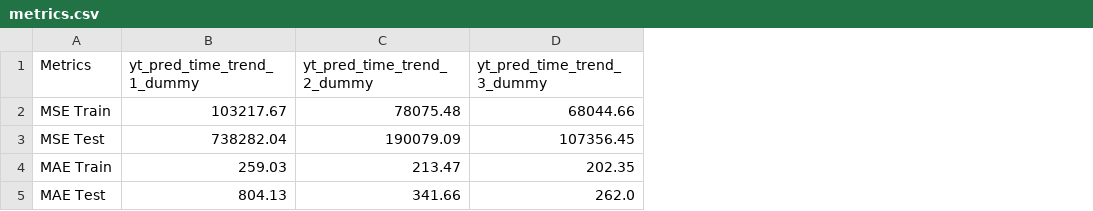
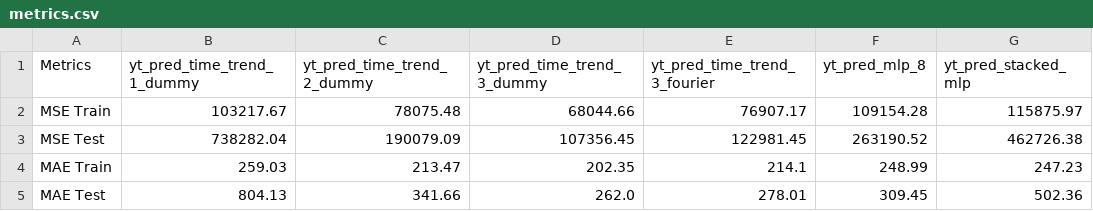
Before and after one commit to 2025-2-predictiva/PRE-13-prediccion-basica-series-de-tiempo-Felo-afk, a CSV file: files/output/metrics.csv, drawn as a sheet; the diff names each change by its address in the sheet, - before the commit and + after, or states it on an @@ line.

```diff
--- a/files/output/metrics.csv
+++ b/files/output/metrics.csv
+column E (yt_pred_time_trend_3_fourier), rows 2-5: 76907.17 | 122981.45 | 214.1 | 278.01
+column F (yt_pred_mlp_8), rows 2-5: 109154.28 | 263190.52 | 248.99 | 309.45
+column G (yt_pred_stacked_mlp), rows 2-5: 115875.97 | 462726.38 | 247.23 | 502.36
```
Also changed, not shown: 5 other files.
